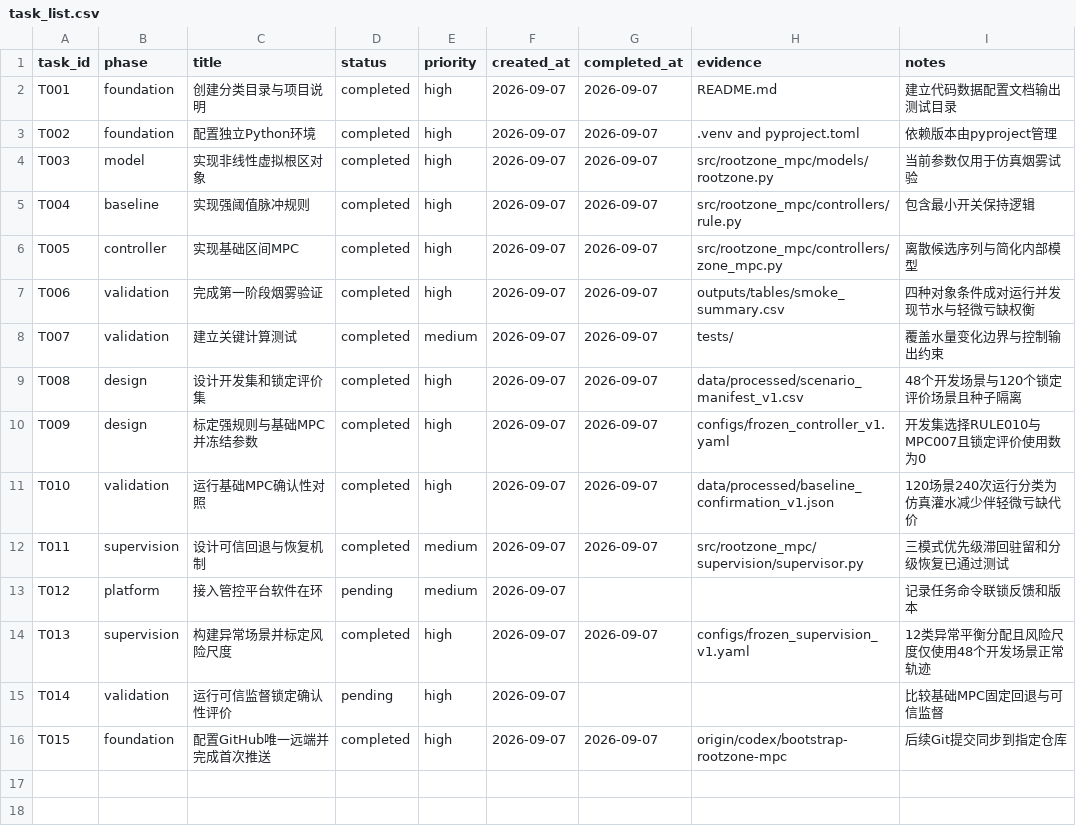
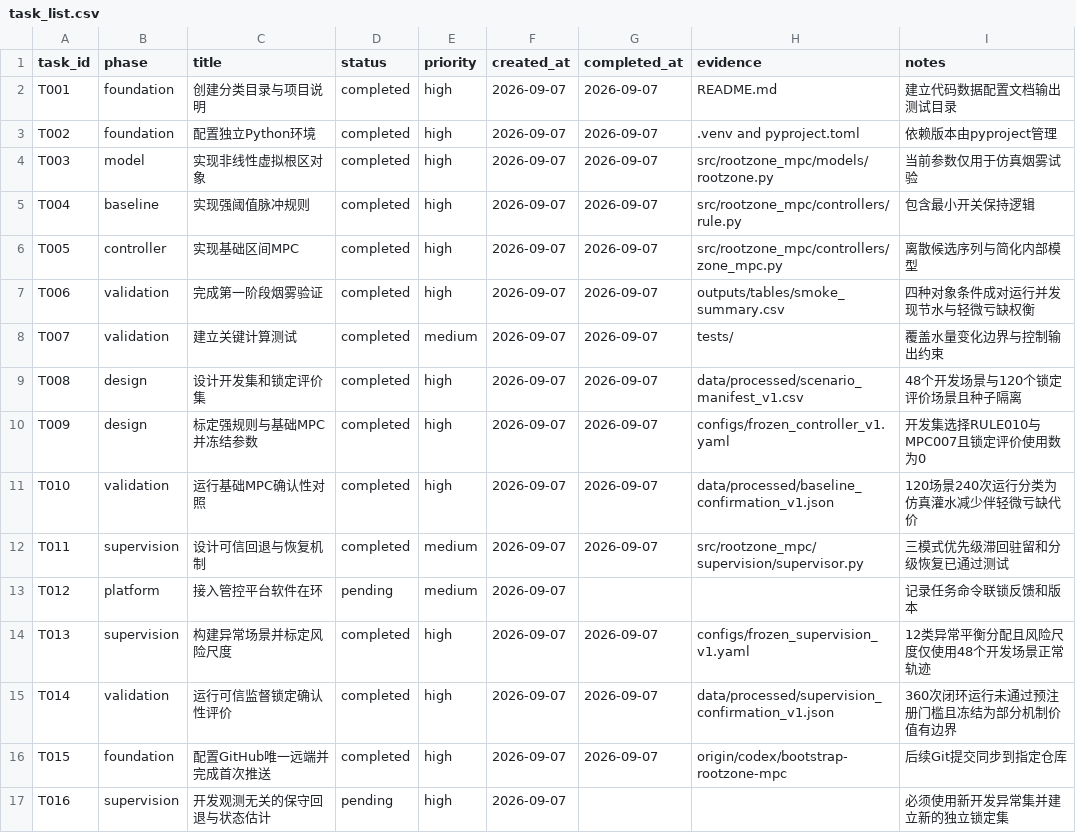
Before and after one commit to gzxxxxxx178-ship-it/greenhouse_rootzone_mpc, a CSV file: data/csv/task_list.csv, drawn as a sheet.

Commit message:
feat: complete locked supervision confirmation

```diff
--- a/data/csv/task_list.csv
+++ b/data/csv/task_list.csv
@@ -14,3 +14,4 @@ T012,platform,接入管控平台软件在环,pending,medium,2026-09-07,,,记录
 T013,supervision,构建异常场景并标定风险尺度,completed,high,2026-09-07,2026-09-07,configs/frozen_supervision_v1.yaml,12类异常平衡分配且风险尺度仅使用48个开发场景正常轨迹
-T014,validation,运行可信监督锁定确认性评价,pending,high,2026-09-07,,,比较基础MPC固定回退与可信监督
+T014,validation,运行可信监督锁定确认性评价,completed,high,2026-09-07,2026-09-07,data/processed/supervision_confirmation_v1.json,360次闭环运行未通过预注册门槛且冻结为部分机制价值有边界
 T015,foundation,配置GitHub唯一远端并完成首次推送,completed,high,2026-09-07,2026-09-07,origin/codex/bootstrap-rootzone-mpc,后续Git提交同步到指定仓库
+T016,supervision,开发观测无关的保守回退与状态估计,pending,high,2026-09-07,,,必须使用新开发异常集并建立新的独立锁定集
```
Also changed, not shown: 8 other files.
